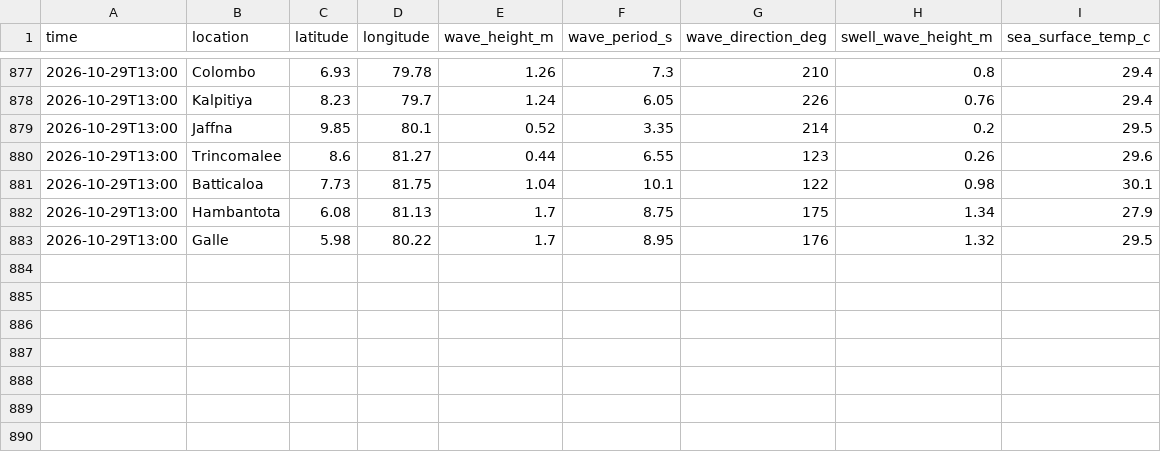
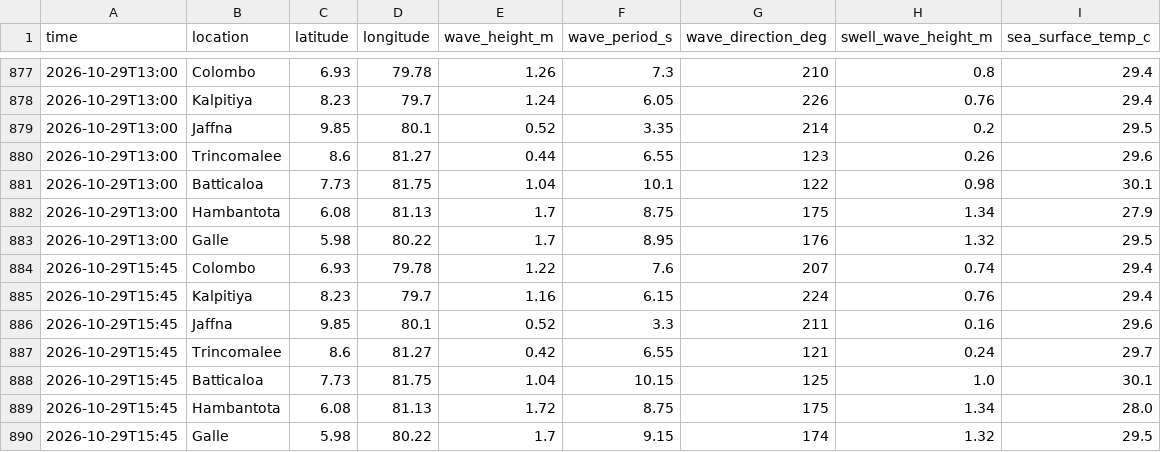
Before and after one commit to dhananjaya-hbc/lanka-data-tracker, a CSV file: data/marine.csv, drawn as a sheet; only a part is shown, gaps mark what is left out.

Commit message:
data: marine update 2026-10-29 15:55

```diff
--- a/data/marine.csv
+++ b/data/marine.csv
@@ -883 +883,8 @@ time,location,latitude,longitude,wave_height_m,wave_period_s,wave_direction_deg,
 2026-10-29T13:00,Galle,5.98,80.22,1.7,8.95,176,1.32,29.5
+2026-10-29T15:45,Colombo,6.93,79.78,1.22,7.6,207,0.74,29.4
+2026-10-29T15:45,Kalpitiya,8.23,79.7,1.16,6.15,224,0.76,29.4
+2026-10-29T15:45,Jaffna,9.85,80.1,0.52,3.3,211,0.16,29.6
+2026-10-29T15:45,Trincomalee,8.6,81.27,0.42,6.55,121,0.24,29.7
+2026-10-29T15:45,Batticaloa,7.73,81.75,1.04,10.15,125,1.0,30.1
+2026-10-29T15:45,Hambantota,6.08,81.13,1.72,8.75,175,1.34,28.0
+2026-10-29T15:45,Galle,5.98,80.22,1.7,9.15,174,1.32,29.5
```
